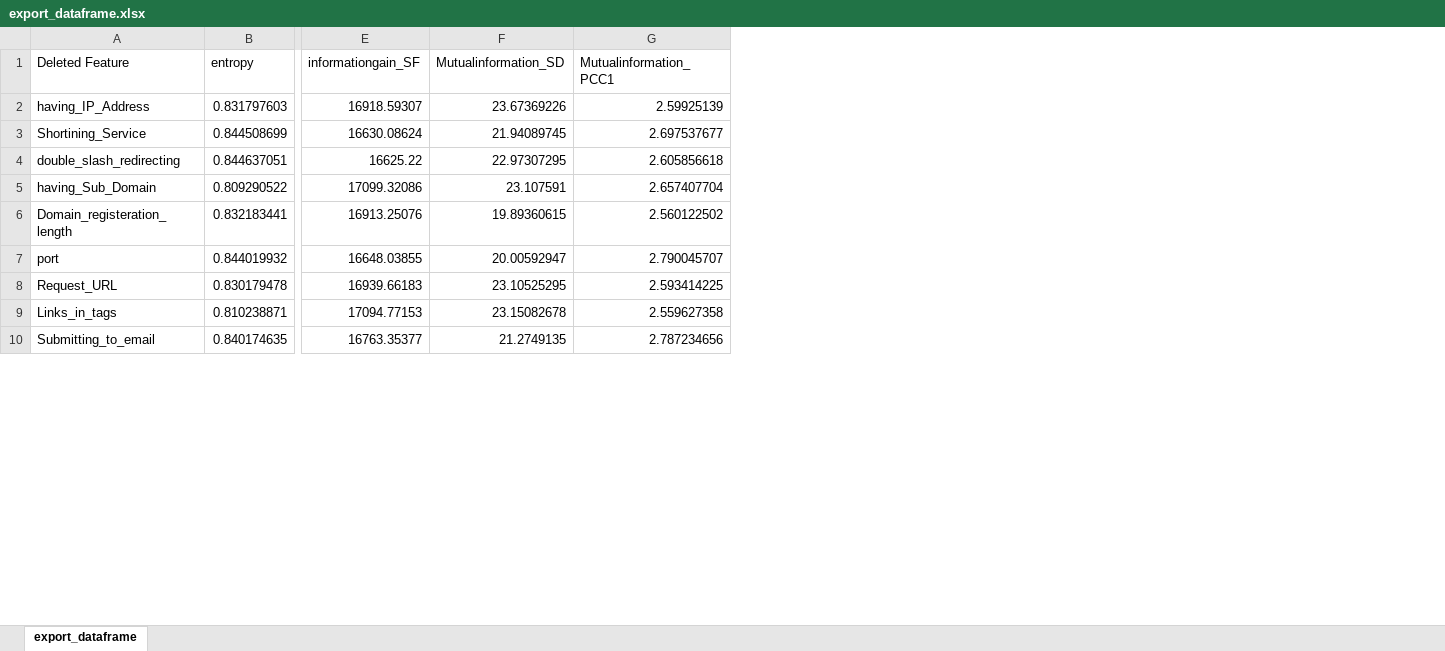
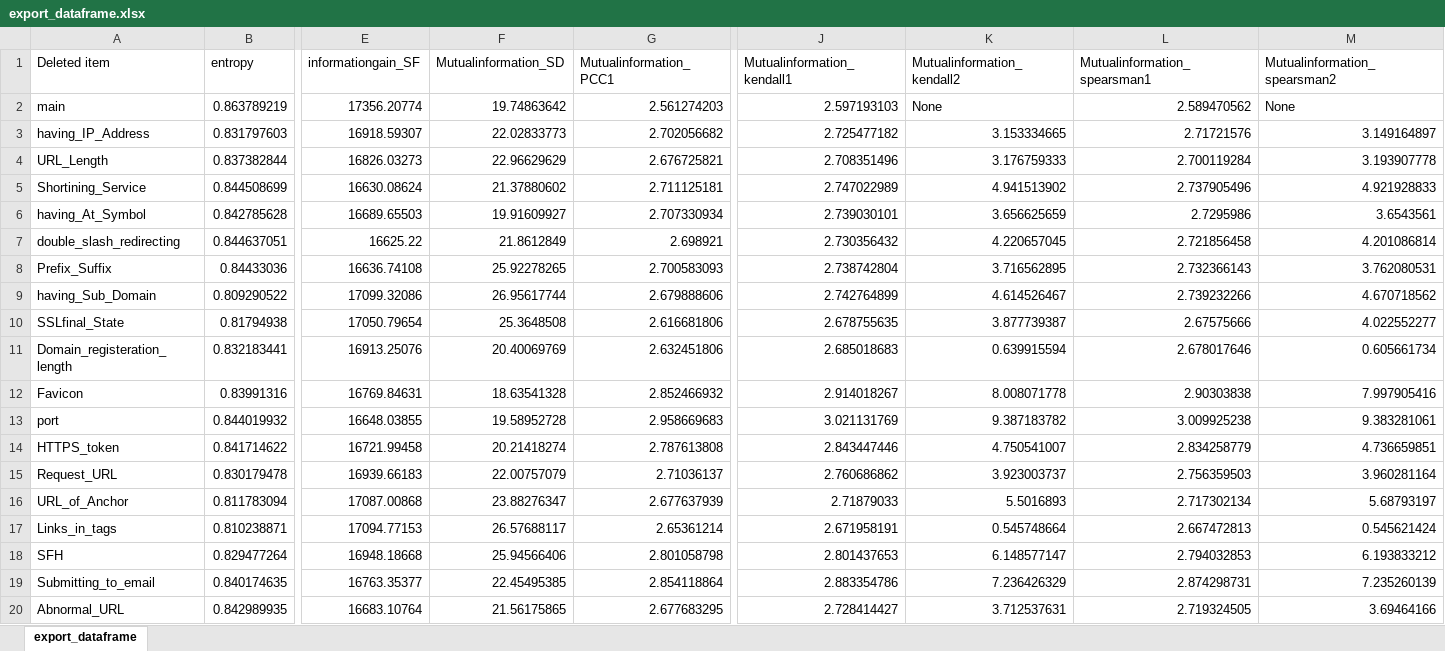
Before and after one commit to NazaninBayati/information-theory, an Excel workbook: export_dataframe.xlsx, sheet export_dataframe, drawn as a sheet; only a part is shown, gaps mark what is left out; values as stored, in another font and other column widths than the file's, no cell formats; addresses are those after the commit; rows hold the shown columns only; the diff covers the shown part only; the diff names each change by its address in the sheet, - before the commit and + after, or states it on an @@ line.

```diff
--- a/export_dataframe.xlsx (sheet export_dataframe)
+++ b/export_dataframe.xlsx (sheet export_dataframe)
+column J (Mutualinformation_kendall1), row 3: 2.725477182; row 5: 2.747022989; row 7: 2.730356432; row 9: 2.742764899; row 11: 2.685018683; row 13: 3.021131769; row 15: 2.760686862; row 17: 2.671958191; row 19: 2.883354786
+column K (Mutualinformation_kendall2), row 3: 3.153334665; row 5: 4.941513902; row 7: 4.220657045; row 9: 4.614526467; row 11: 0.639915594; row 13: 9.387183782; row 15: 3.923003737; row 17: 0.545748664; row 19: 7.236426329
+column L (Mutualinformation_spearsman1), row 3: 2.71721576; row 5: 2.737905496; row 7: 2.721856458; row 9: 2.739232266; row 11: 2.678017646; row 13: 3.009925238; row 15: 2.756359503; row 17: 2.667472813; row 19: 2.874298731
+column M (Mutualinformation_spearsman2), row 3: 3.149164897; row 5: 4.921928833; row 7: 4.201086814; row 9: 4.670718562; row 11: 0.605661734; row 13: 9.383281061; row 15: 3.960281164; row 17: 0.545621424; row 19: 7.235260139
-A1: Deleted Feature
+A1: Deleted item
+row 2: main | 0.863789219 | 17356.20774 | 19.74863642 | 2.561274203 | 2.597193103 | None | 2.589470562 | None
-F3 (Mutualinformation_SD): 23.67369226
+F3 (Mutualinformation_SD): 22.02833773
-G3 (Mutualinformation_PCC1): 2.59925139
+G3 (Mutualinformation_PCC1): 2.702056682
+row 4: URL_Length | 0.837382844 | 16826.03273 | 22.96629629 | 2.676725821 | 2.708351496 | 3.176759333 | 2.700119284 | 3.193907778
-F5 (Mutualinformation_SD): 21.94089745
+F5 (Mutualinformation_SD): 21.37880602
-G5 (Mutualinformation_PCC1): 2.697537677
+G5 (Mutualinformation_PCC1): 2.711125181
+row 6: having_At_Symbol | 0.842785628 | 16689.65503 | 19.91609927 | 2.707330934 | 2.739030101 | 3.656625659 | 2.7295986 | 3.6543561
-F7 (Mutualinformation_SD): 22.97307295
+F7 (Mutualinformation_SD): 21.8612849
-G7 (Mutualinformation_PCC1): 2.605856618
+G7 (Mutualinformation_PCC1): 2.698921
+row 8: Prefix_Suffix | 0.84433036 | 16636.74108 | 25.92278265 | 2.700583093 | 2.738742804 | 3.716562895 | 2.732366143 | 3.762080531
-F9 (Mutualinformation_SD): 23.107591
+F9 (Mutualinformation_SD): 26.95617744
-G9 (Mutualinformation_PCC1): 2.657407704
+G9 (Mutualinformation_PCC1): 2.679888606
+row 10: SSLfinal_State | 0.81794938 | 17050.79654 | 25.3648508 | 2.616681806 | 2.678755635 | 3.877739387 | 2.67575666 | 4.022552277
-F11 (Mutualinformation_SD): 19.89360615
+F11 (Mutualinformation_SD): 20.40069769
-G11 (Mutualinformation_PCC1): 2.560122502
+G11 (Mutualinformation_PCC1): 2.632451806
+row 12: Favicon | 0.83991316 | 16769.84631 | 18.63541328 | 2.852466932 | 2.914018267 | 8.008071778 | 2.90303838 | 7.997905416
-F13 (Mutualinformation_SD): 20.00592947
+F13 (Mutualinformation_SD): 19.58952728
-G13 (Mutualinformation_PCC1): 2.790045707
+G13 (Mutualinformation_PCC1): 2.958669683
+row 14: HTTPS_token | 0.841714622 | 16721.99458 | 20.21418274 | 2.787613808 | 2.843447446 | 4.750541007 | 2.834258779 | 4.736659851
-F15 (Mutualinformation_SD): 23.10525295
+F15 (Mutualinformation_SD): 22.00757079
-G15 (Mutualinformation_PCC1): 2.593414225
+G15 (Mutualinformation_PCC1): 2.71036137
+row 16: URL_of_Anchor | 0.811783094 | 17087.00868 | 23.88276347 | 2.677637939 | 2.71879033 | 5.5016893 | 2.717302134 | 5.68793197
-F17 (Mutualinformation_SD): 23.15082678
+F17 (Mutualinformation_SD): 26.57688117
-G17 (Mutualinformation_PCC1): 2.559627358
+G17 (Mutualinformation_PCC1): 2.65361214
+row 18: SFH | 0.829477264 | 16948.18668 | 25.94566406 | 2.801058798 | 2.801437653 | 6.148577147 | 2.794032853 | 6.193833212
-F19 (Mutualinformation_SD): 21.2749135
+F19 (Mutualinformation_SD): 22.45495385
-G19 (Mutualinformation_PCC1): 2.787234656
+G19 (Mutualinformation_PCC1): 2.854118864
+row 20: Abnormal_URL | 0.842989935 | 16683.10764 | 21.56175865 | 2.677683295 | 2.728414427 | 3.712537631 | 2.719324505 | 3.69464166
```
Also changed, not shown: 6 added rows and 12 edited cells elsewhere in this sheet, cell formats, 2 other files.
